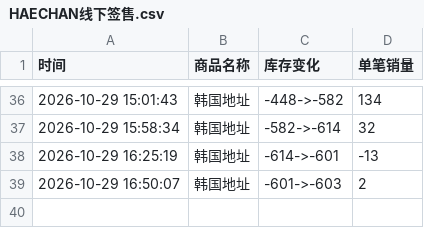
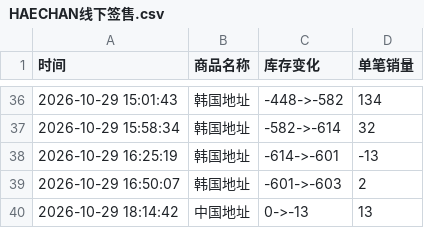
Before and after one commit to Juineii/nctdream_k41029, a CSV file: HAECHAN线下签售.csv, drawn as a sheet; only a part is shown, gaps mark what is left out; the diff names each change by its address in the sheet, - before the commit and + after, or states it on an @@ line.

Commit message:
自动更新数据 2026-10-29 18:15:35

```diff
--- a/HAECHAN线下签售.csv
+++ b/HAECHAN线下签售.csv
+row 40: 2026-10-29 18:14:42 | 中国地址 | 0->-13 | 13
```
